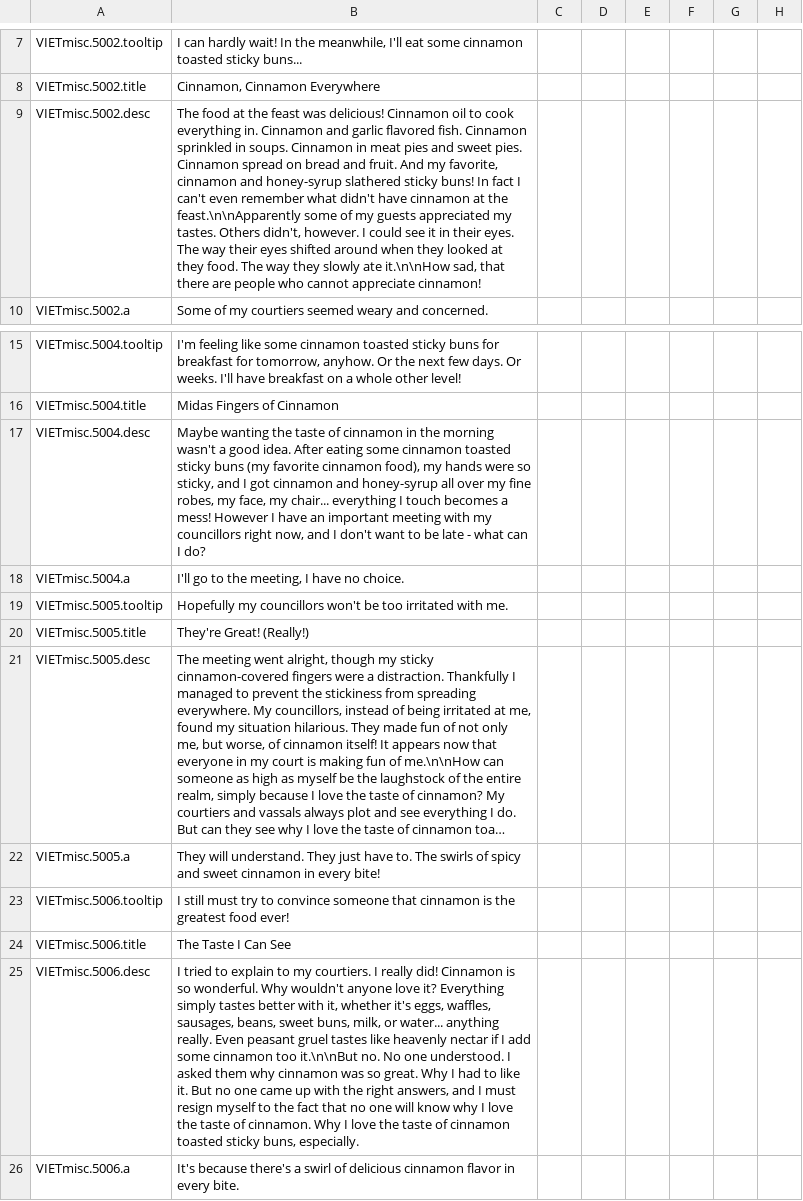
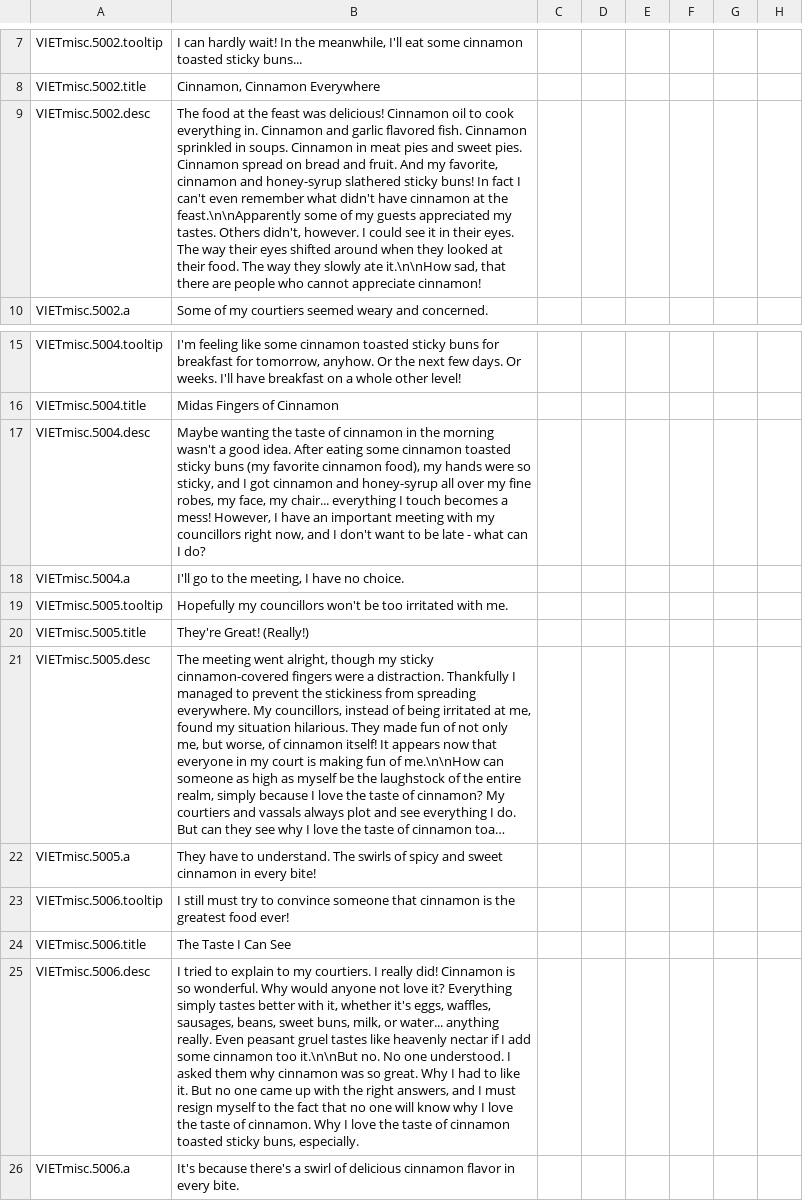
Before and after one commit to Numahr/lux-invicta-repository, a CSV file: localisation/VIET_cinnamon.csv, drawn as a sheet; only a part is shown, gaps mark what is left out; long unchanged cells end in …; the diff names each change by its address in the sheet, - before the commit and + after, or states it on an @@ line.

```diff
--- a/localisation/VIET_cinnamon.csv
+++ b/localisation/VIET_cinnamon.csv
-B9: …looked at they food. The…
+B9: …looked at their food. The…
-B17: …a mess! However I have…
+B17: …a mess! However, I have…
-B22: They will understand. They just have to. The swirls…
+B22: They have to understand. The swirls…
-B25: …wonderful. Why wouldn't anyone love it?…
+B25: …wonderful. Why would anyone not love it?…
```
Also changed, not shown: 9 other files.
